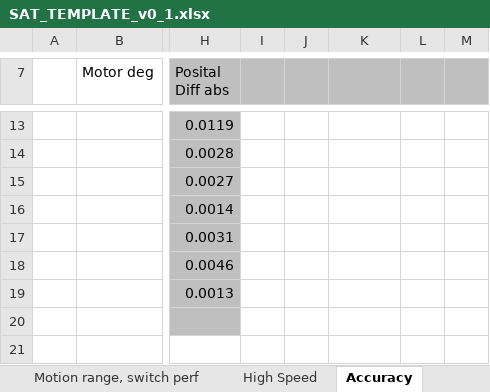
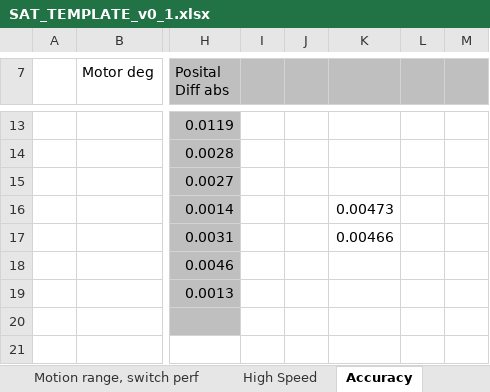
Before and after one commit to anderssandstrom/ecmc_bifrost_vac_tank_sat, an Excel workbook: docs/testplan/SAT_TEMPLATE_v0_1.xlsx, sheet Accuracy, drawn as a sheet; only a part is shown, gaps mark what is left out; values as stored, in another font and other column widths than the file's, no borders; the diff names each change by its address in the sheet, - before the commit and + after, or states it on an @@ line.

Commit message:
Add repeatability and accuracy cahpters

```diff
--- a/docs/testplan/SAT_TEMPLATE_v0_1.xlsx (sheet Accuracy)
+++ b/docs/testplan/SAT_TEMPLATE_v0_1.xlsx (sheet Accuracy)
-K16: (empty)
+K16: 0.00473
-K17: (empty)
+K17: 0.00466
```
Also changed, not shown: sheet Repeatability, docs/testplan/SAT_TEMPLATE_v0_1_after_coll.xlsx, 1 other file.
